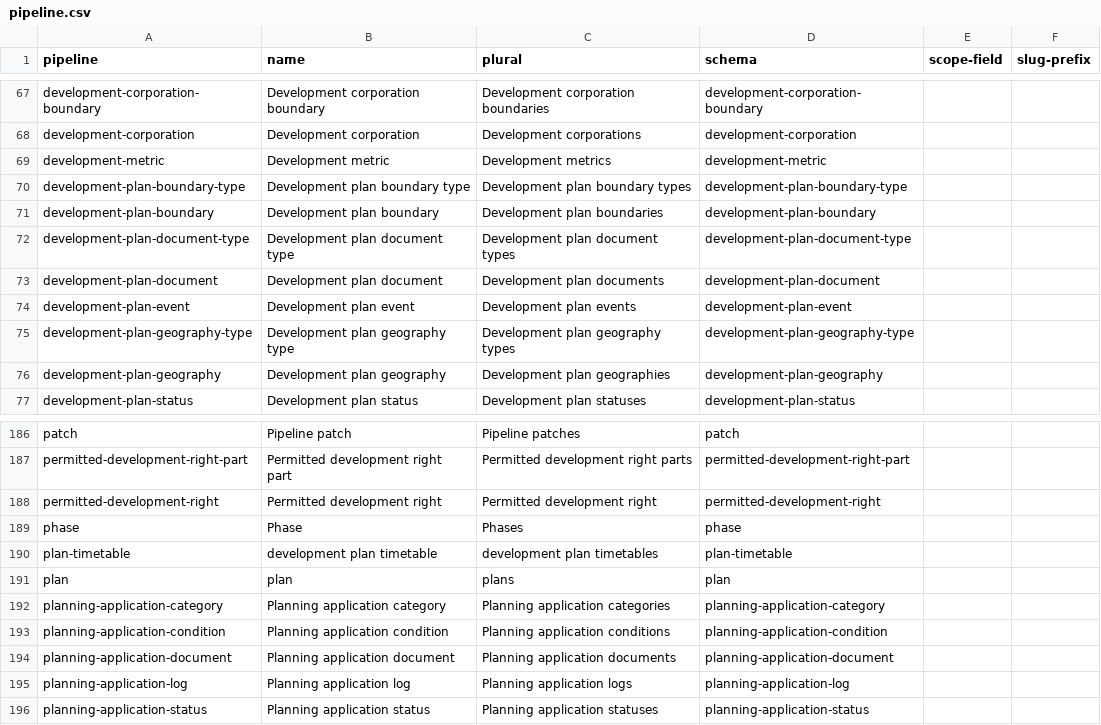
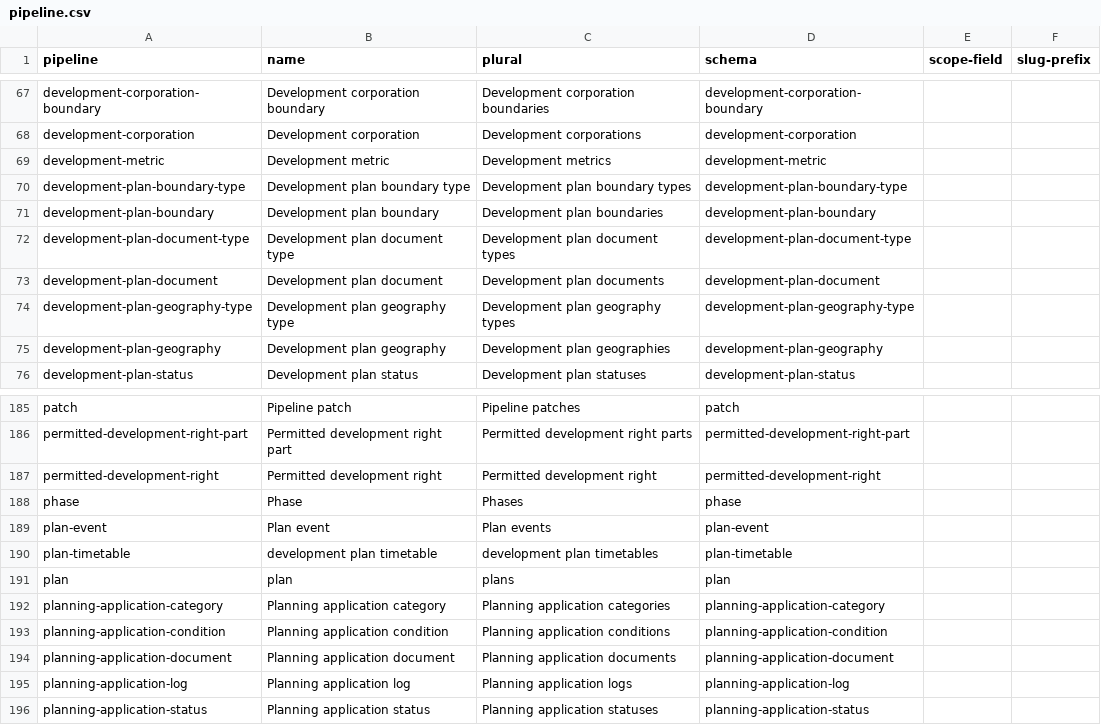
Before and after one commit to digital-land/specification, a CSV file: specification/pipeline.csv, drawn as a sheet; only a part is shown, gaps mark what is left out.

```diff
--- a/specification/pipeline.csv
+++ b/specification/pipeline.csv
@@ -73,3 +73,2 @@ development-plan-document-type,Development plan document type,Development plan d
 development-plan-document,Development plan document,Development plan documents,development-plan-document,,
-development-plan-event,Development plan event,Development plan events,development-plan-event,,
 development-plan-geography-type,Development plan geography type,Development plan geography types,development-plan-geography-type,,
@@ -189,2 +188,3 @@ permitted-development-right,Permitted development right,Permitted development ri
 phase,Phase,Phases,phase,,
+plan-event,Plan event,Plan events,plan-event,,
 plan-timetable,development plan timetable,development plan timetables,plan-timetable,,
```
Also changed, not shown: specification/dataset-field.csv, specification/dataset.csv, 4 other files.
